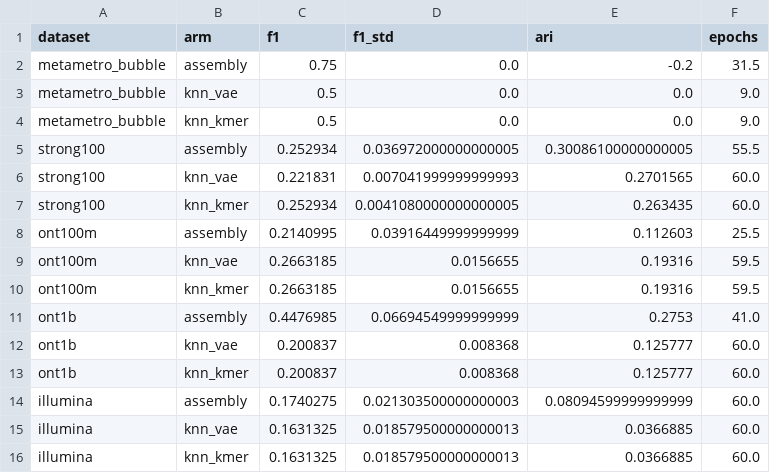
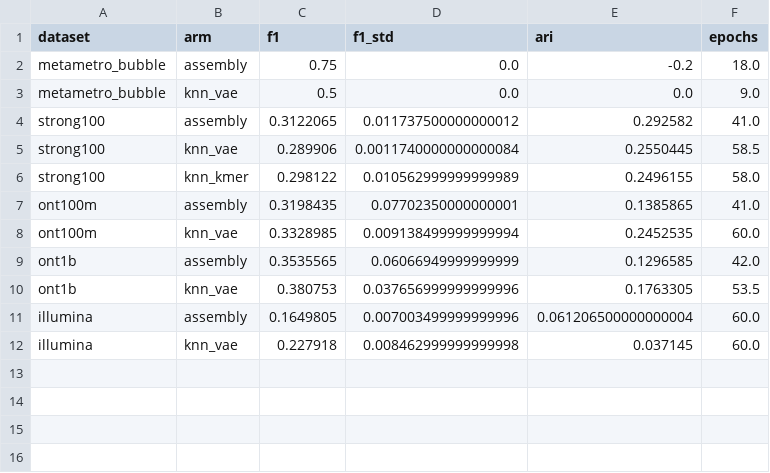
Before and after one commit to dsmutin/ParaGVAE, a CSV file: benchmark/graph_type/summary.csv, drawn as a sheet.

```diff
--- a/benchmark/graph_type/summary.csv
+++ b/benchmark/graph_type/summary.csv
@@ -1,16 +1,12 @@
 dataset,arm,f1,f1_std,ari,epochs
-metametro_bubble,assembly,0.75,0.0,-0.2,31.5
+metametro_bubble,assembly,0.75,0.0,-0.2,18.0
 metametro_bubble,knn_vae,0.5,0.0,0.0,9.0
-metametro_bubble,knn_kmer,0.5,0.0,0.0,9.0
-strong100,assembly,0.252934,0.036972000000000005,0.30086100000000005,55.5
-strong100,knn_vae,0.221831,0.007041999999999993,0.2701565,60.0
-strong100,knn_kmer,0.252934,0.0041080000000000005,0.263435,60.0
-ont100m,assembly,0.2140995,0.03916449999999999,0.112603,25.5
-ont100m,knn_vae,0.2663185,0.0156655,0.19316,59.5
-ont100m,knn_kmer,0.2663185,0.0156655,0.19316,59.5
-ont1b,assembly,0.4476985,0.06694549999999999,0.2753,41.0
-ont1b,knn_vae,0.200837,0.008368,0.125777,60.0
-ont1b,knn_kmer,0.200837,0.008368,0.125777,60.0
-illumina,assembly,0.1740275,0.021303500000000003,0.08094599999999999,60.0
-illumina,knn_vae,0.1631325,0.018579500000000013,0.0366885,60.0
-illumina,knn_kmer,0.1631325,0.018579500000000013,0.0366885,60.0
+strong100,assembly,0.3122065,0.011737500000000012,0.292582,41.0
+strong100,knn_vae,0.289906,0.0011740000000000084,0.2550445,58.5
+strong100,knn_kmer,0.298122,0.010562999999999989,0.2496155,58.0
+ont100m,assembly,0.3198435,0.07702350000000001,0.1385865,41.0
+ont100m,knn_vae,0.3328985,0.009138499999999994,0.2452535,60.0
+ont1b,assembly,0.3535565,0.06066949999999999,0.1296585,42.0
+ont1b,knn_vae,0.380753,0.037656999999999996,0.1763305,53.5
+illumina,assembly,0.1649805,0.007003499999999996,0.061206500000000004,60.0
+illumina,knn_vae,0.227918,0.008462999999999998,0.037145,60.0
```
Also changed, not shown: benchmark/clustering/summary.csv, benchmark/graph_type/results.csv, 42 other files.
